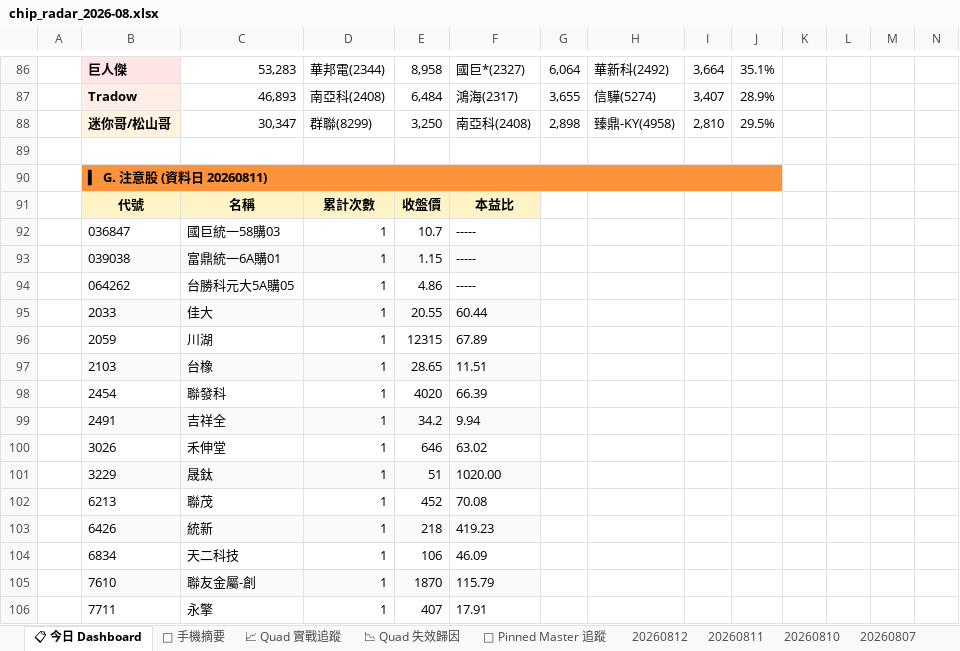
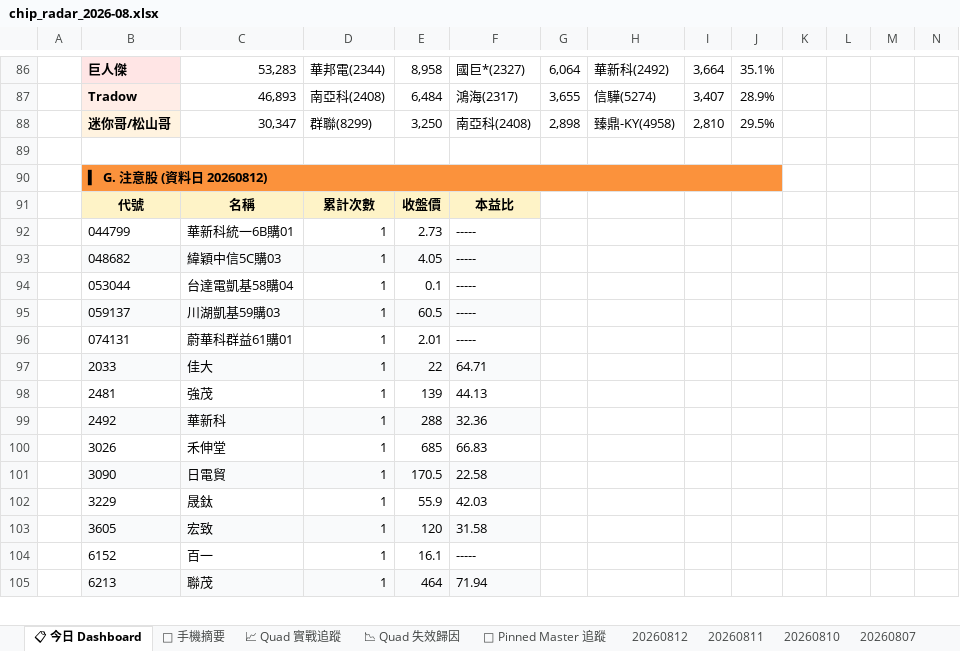
Before and after one commit to EdwardYY1224/CHIP_RADAR_TW, an Excel workbook: data/reports/chip_radar_2026-08.xlsx, sheet 📋 今日 Dashboard, drawn as a sheet; only a part is shown, gaps mark what is left out; values as stored, in another font and other column widths than the file's, no borders; conditional formats and table styles not drawn; removed rows and columns are numbered as before the commit, all else as after; the diff covers the shown part only; the diff names each change by its address in the sheet, - before the commit and + after, or states it on an @@ line.

```diff
--- a/data/reports/chip_radar_2026-08.xlsx (sheet 📋 今日 Dashboard)
+++ b/data/reports/chip_radar_2026-08.xlsx (sheet 📋 今日 Dashboard)
-B90: ▍ G. 注意股 (資料日 20260811)
+B90: ▍ G. 注意股 (資料日 20260812)
-row 92:  | 036847 | 國巨統一58購03 | 1 | 10.7 | -----
-row 93:  | 039038 | 富鼎統一6A購01 | 1 | 1.15 | -----
-row 94:  | 064262 | 台勝科元大5A購05 | 1 | 4.86 | -----
+row 92:  | 044799 | 華新科統一6B購01 | 1 | 2.73 | -----
+row 93:  | 048682 | 緯穎中信5C購03 | 1 | 4.05 | -----
+row 94:  | 053044 | 台達電凱基58購04 | 1 | 0.1 | -----
+row 95:  | 059137 | 川湖凱基59購03 | 1 | 60.5 | -----
+row 96:  | 074131 | 蔚華科群益61購01 | 1 | 2.01 | -----
-E97: 20.55
+E97: 22
-F97: 60.44
+F97: 64.71
-row 96:  | 2059 | 川湖 | 1 | 12315 | 67.89
-row 97:  | 2103 | 台橡 | 1 | 28.65 | 11.51
-row 98:  | 2454 | 聯發科 | 1 | 4020 | 66.39
-row 99:  | 2491 | 吉祥全 | 1 | 34.2 | 9.94
+row 98:  | 2481 | 強茂 | 1 | 139 | 44.13
+row 99:  | 2492 | 華新科 | 1 | 288 | 32.36
-E100: 646
+E100: 685
-F100: 63.02
+F100: 66.83
+row 101:  | 3090 | 日電貿 | 1 | 170.5 | 22.58
-B102:F102 fill: #F9FAFB
+B102:F102 fill: none
-E102: 51
+E102: 55.9
-F102: 1020.00
+F102: 42.03
+row 103:  | 3605 | 宏致 | 1 | 120 | 31.58
+row 104:  | 6152 | 百一 | 1 | 16.1 | -----
-B105:F105 fill: none
+B105:F105 fill: #F9FAFB
-E105: 452
+E105: 464
-F105: 70.08
+F105: 71.94
-row 103:  | 6426 | 統新 | 1 | 218 | 419.23
-row 104:  | 6834 | 天二科技 | 1 | 106 | 46.09
-row 105:  | 7610 | 聯友金屬-創 | 1 | 1870 | 115.79
-row 106:  | 7711 | 永擎 | 1 | 407 | 17.91
```
Also changed, not shown: 2 added rows, 1 removed row, 26 edited cells and cell formats elsewhere in this sheet, sheet 20260812, sheet 📱 手機摘要, sheet 📌 Pinned Master 追蹤, data/reports/latest.xlsx, 24 other files.
